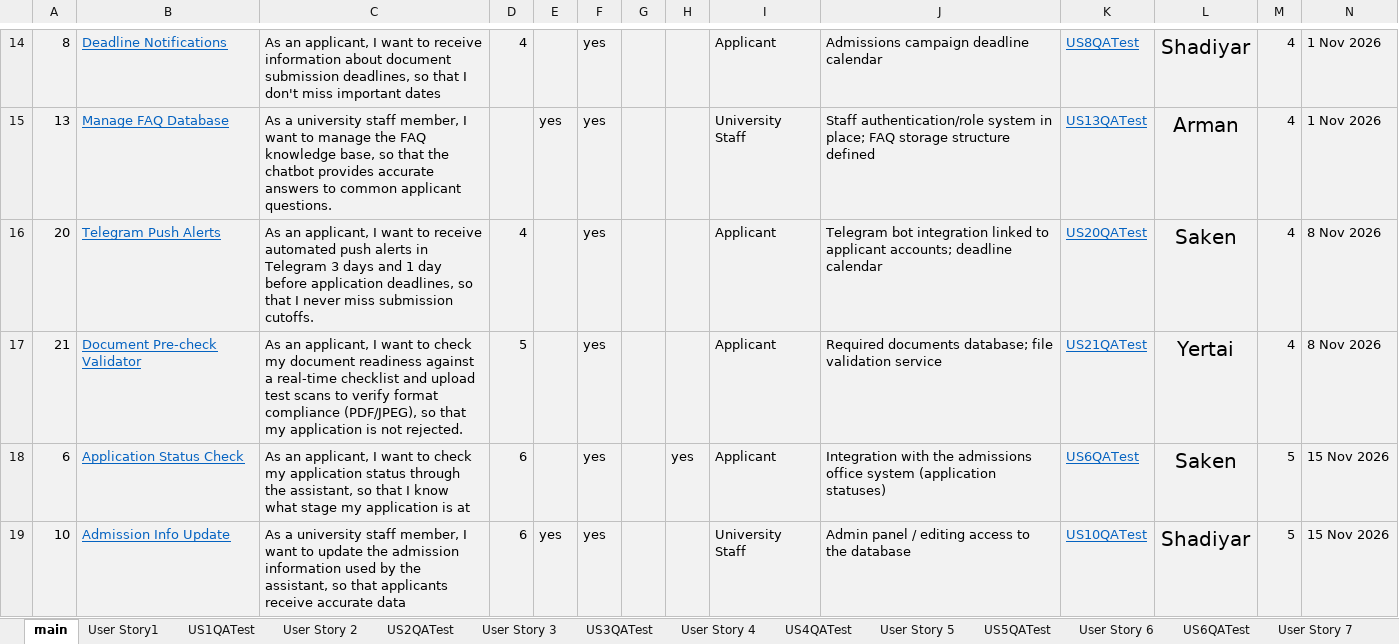
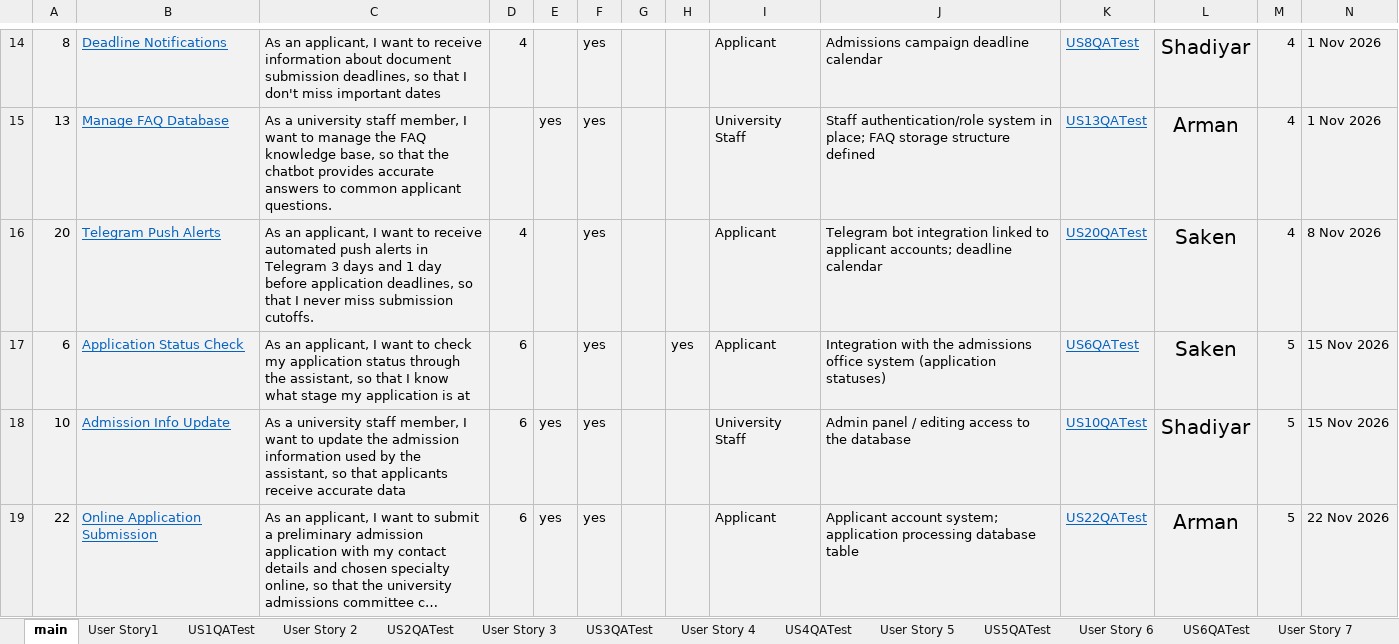
Before and after one commit to QazaKod/PM, an Excel workbook: Template User Story schedule .xlsx, sheet main, drawn as a sheet; only a part is shown, gaps mark what is left out; the shorter side is filled out with more unchanged rows; long unchanged cells end in …; values as stored, in another font and other column widths than the file's, no borders; the diff names each change by its address in the sheet, - before the commit and + after, or states it on an @@ line.

```diff
--- a/Template User Story schedule .xlsx (sheet main)
+++ b/Template User Story schedule .xlsx (sheet main)
-row 17: 21 | Document Pre-check Validator | As an applicant, I want to check my document readiness against a real-time checklist and upload test scans to verify format compliance (PDF/JPEG), so that my application is not rejected. | 5 |  | yes |  |  | Applicant | Required documents database; file validation service | US21QATest | Yertai | 4 | 8 Nov 2026
```
Also changed, not shown: other sheet tabs, 1 other file.
